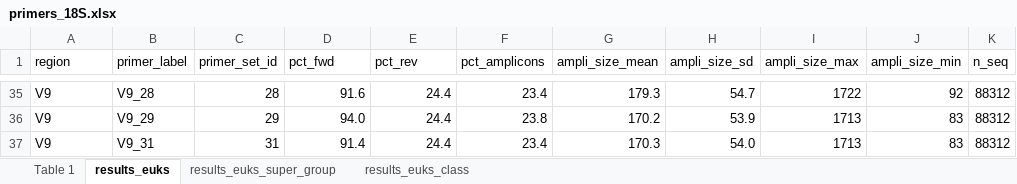
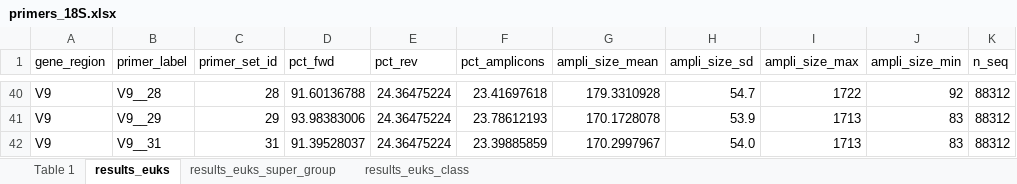
Before and after one commit to pr2database/pr2-primers, an Excel workbook: primers_18S.xlsx, sheet results_euks, drawn as a sheet; only a part is shown, gaps mark what is left out; values as stored, in another font and other column widths than the file's, no borders; conditional formats not drawn; addresses are those after the commit; the diff covers the shown part only; the diff names each change by its address in the sheet, - before the commit and + after, or states it on an @@ line.

Commit message:
Add one primer and correct bug

```diff
--- a/primers_18S.xlsx (sheet results_euks)
+++ b/primers_18S.xlsx (sheet results_euks)
-A1: region
+A1: gene_region
-B40 (primer_label): V9_28
+B40 (primer_label): V9__28
-D40 (pct_fwd): 91.6
+D40 (pct_fwd): 91.60136788
-E40:E42 (pct_rev): 24.4
+E40:E42 (pct_rev): 24.36475224
-F40 (pct_amplicons): 23.4
+F40 (pct_amplicons): 23.41697618
-G40 (ampli_size_mean): 179.3
+G40 (ampli_size_mean): 179.3310928
-B41 (primer_label): V9_29
+B41 (primer_label): V9__29
-D41 (pct_fwd): 94.0
+D41 (pct_fwd): 93.98383006
-F41 (pct_amplicons): 23.8
+F41 (pct_amplicons): 23.78612193
-G41 (ampli_size_mean): 170.2
+G41 (ampli_size_mean): 170.1728078
-B42 (primer_label): V9_31
+B42 (primer_label): V9__31
-D42 (pct_fwd): 91.4
+D42 (pct_fwd): 91.39528037
-F42 (pct_amplicons): 23.4
+F42 (pct_amplicons): 23.39885859
-G42 (ampli_size_mean): 170.3
+G42 (ampli_size_mean): 170.2997967
```
Also changed, not shown: 24 added rows, 19 removed rows and 18 edited cells elsewhere in this sheet, sheet results_euks_class, sheet results_euks_super_group, sheet Table 1, hidden cells, 4 other files.
